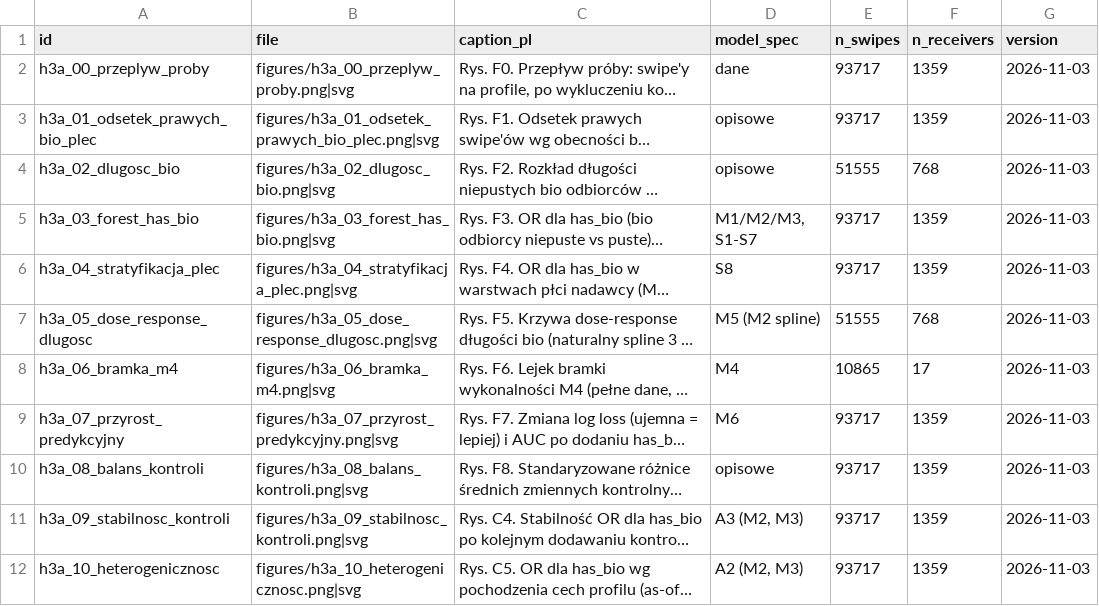
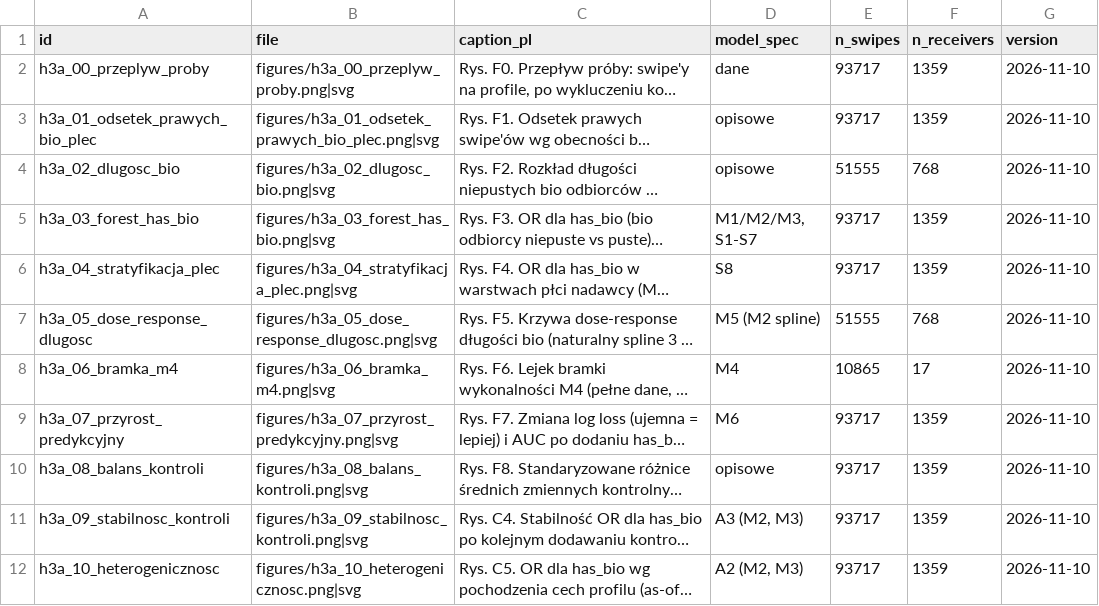
Before and after one commit to banacchini/digital-media-analysis, a CSV file: reports/h3a/figures_manifest.csv, drawn as a sheet; long unchanged cells end in …; the diff names each change by its address in the sheet, - before the commit and + after, or states it on an @@ line.

```diff
--- a/reports/h3a/figures_manifest.csv
+++ b/reports/h3a/figures_manifest.csv
-G2:G12 (version): 2026-11-03
+G2:G12 (version): 2026-11-10
```
Also changed, not shown: reports/h3a/figure_data/h3a_07_przyrost_predykcyjny.csv, reports/h3a/tables/h3a_m6_predictive.csv, 46 other files.
